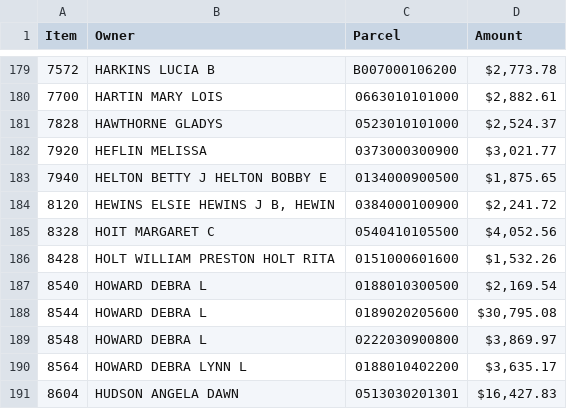
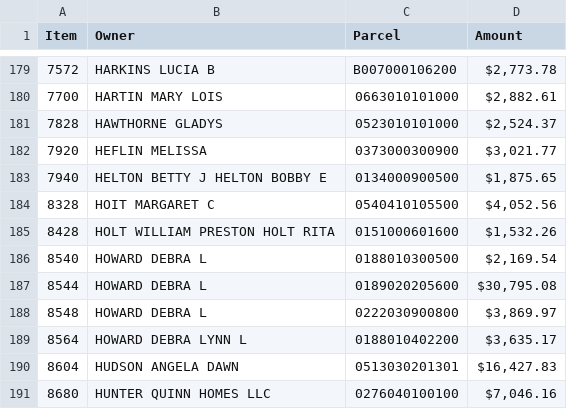
Before and after one commit to Bensta1/greenville-sc-lead-scraper, a CSV file: leads.csv, drawn as a sheet; only a part is shown, gaps mark what is left out; the shorter side is filled out with more unchanged rows; the diff names each change by its address in the sheet, - before the commit and + after, or states it on an @@ line.

```diff
--- a/leads.csv
+++ b/leads.csv
-row 184: 8120 | HEWINS ELSIE HEWINS J B, HEWIN | 0384000100900 | $2,241.72
```
Also changed, not shown: 2 other files.
